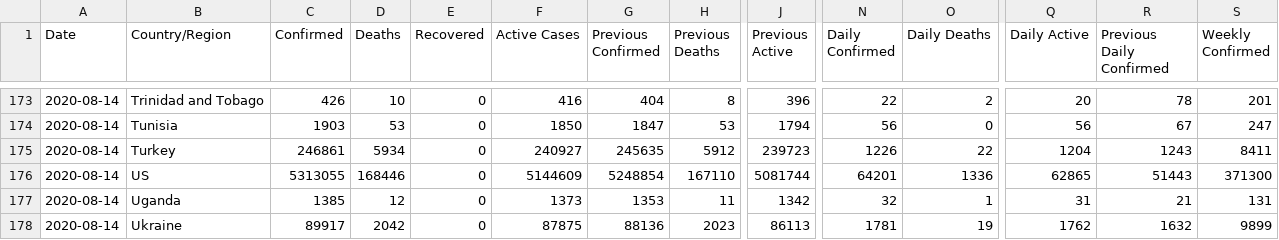
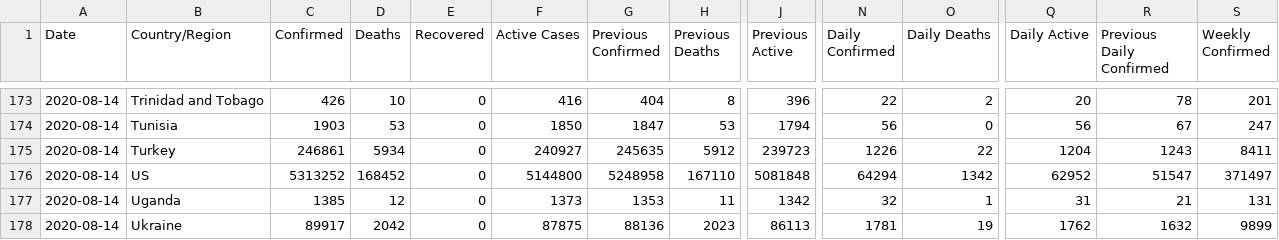
Before and after one commit to fmossott/COVID19-US, a CSV file: data/world_last.csv, drawn as a sheet; only a part is shown, gaps mark what is left out; the diff names each change by its address in the sheet, - before the commit and + after, or states it on an @@ line.

```diff
--- a/data/world_last.csv
+++ b/data/world_last.csv
-C176 (Confirmed): 5313055
+C176 (Confirmed): 5313252
-D176 (Deaths): 168446
+D176 (Deaths): 168452
-F176 (Active Cases): 5144609
+F176 (Active Cases): 5144800
-G176 (Previous Confirmed): 5248854
+G176 (Previous Confirmed): 5248958
-J176 (Previous Active): 5081744
+J176 (Previous Active): 5081848
-N176 (Daily Confirmed): 64201
+N176 (Daily Confirmed): 64294
-O176 (Daily Deaths): 1336
+O176 (Daily Deaths): 1342
-Q176 (Daily Active): 62865
+Q176 (Daily Active): 62952
-R176 (Previous Daily Confirmed): 51443
+R176 (Previous Daily Confirmed): 51547
-S176 (Weekly Confirmed): 371300
+S176 (Weekly Confirmed): 371497
```
Also changed, not shown: data/uscounties_last.csv, data/usstates_last.csv, 4 other files.
